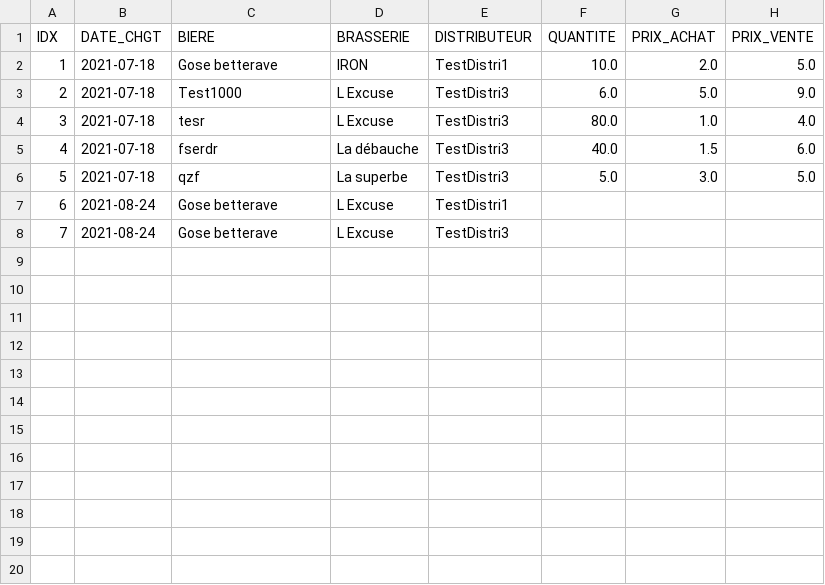
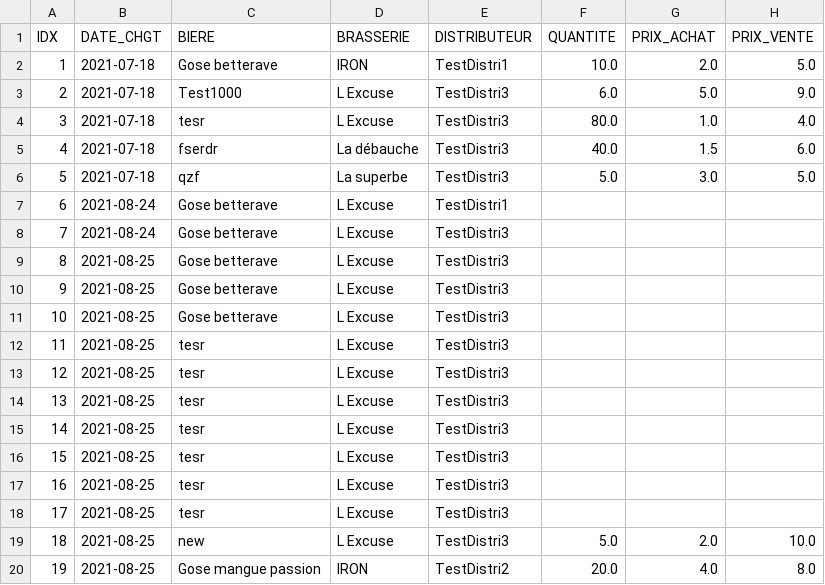
Before and after one commit to sandrow65/Cave, a CSV file: stock_20210825.csv, drawn as a sheet; the diff names each change by its address in the sheet, - before the commit and + after, or states it on an @@ line.

```diff
--- a/stock_20210825.csv
+++ b/stock_20210825.csv
+row 9: 8 | 2021-08-25 | Gose betterave | L Excuse | TestDistri3
+row 10: 9 | 2021-08-25 | Gose betterave | L Excuse | TestDistri3
+row 11: 10 | 2021-08-25 | Gose betterave | L Excuse | TestDistri3
+row 12: 11 | 2021-08-25 | tesr | L Excuse | TestDistri3
+row 13: 12 | 2021-08-25 | tesr | L Excuse | TestDistri3
+row 14: 13 | 2021-08-25 | tesr | L Excuse | TestDistri3
+row 15: 14 | 2021-08-25 | tesr | L Excuse | TestDistri3
+row 16: 15 | 2021-08-25 | tesr | L Excuse | TestDistri3
+row 17: 16 | 2021-08-25 | tesr | L Excuse | TestDistri3
+row 18: 17 | 2021-08-25 | tesr | L Excuse | TestDistri3
+row 19: 18 | 2021-08-25 | new | L Excuse | TestDistri3 | 5.0 | 2.0 | 10.0
+row 20: 19 | 2021-08-25 | Gose mangue passion | IRON | TestDistri2 | 20.0 | 4.0 | 8.0
```
Also changed, not shown: 5 other files.
